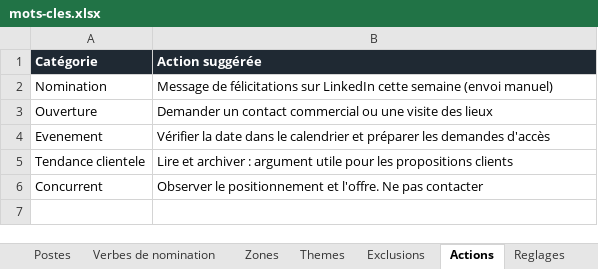
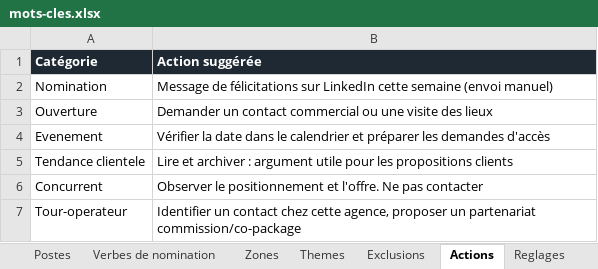
Before and after one commit to unseenconciergerie/unseen-outils, an Excel workbook: radar-unseen/mots-cles.xlsx, sheet Actions, drawn as a sheet; values as stored, in another font and other column widths than the file's, no borders; the diff names each change by its address in the sheet, - before the commit and + after, or states it on an @@ line.

```diff
--- a/radar-unseen/mots-cles.xlsx (sheet Actions)
+++ b/radar-unseen/mots-cles.xlsx (sheet Actions)
+row 7: Tour-operateur | Identifier un contact chez cette agence, proposer un partenariat commission/co-package
```
Also changed, not shown: sheet Themes, radar-unseen/sources.xlsx, 14 other files.
